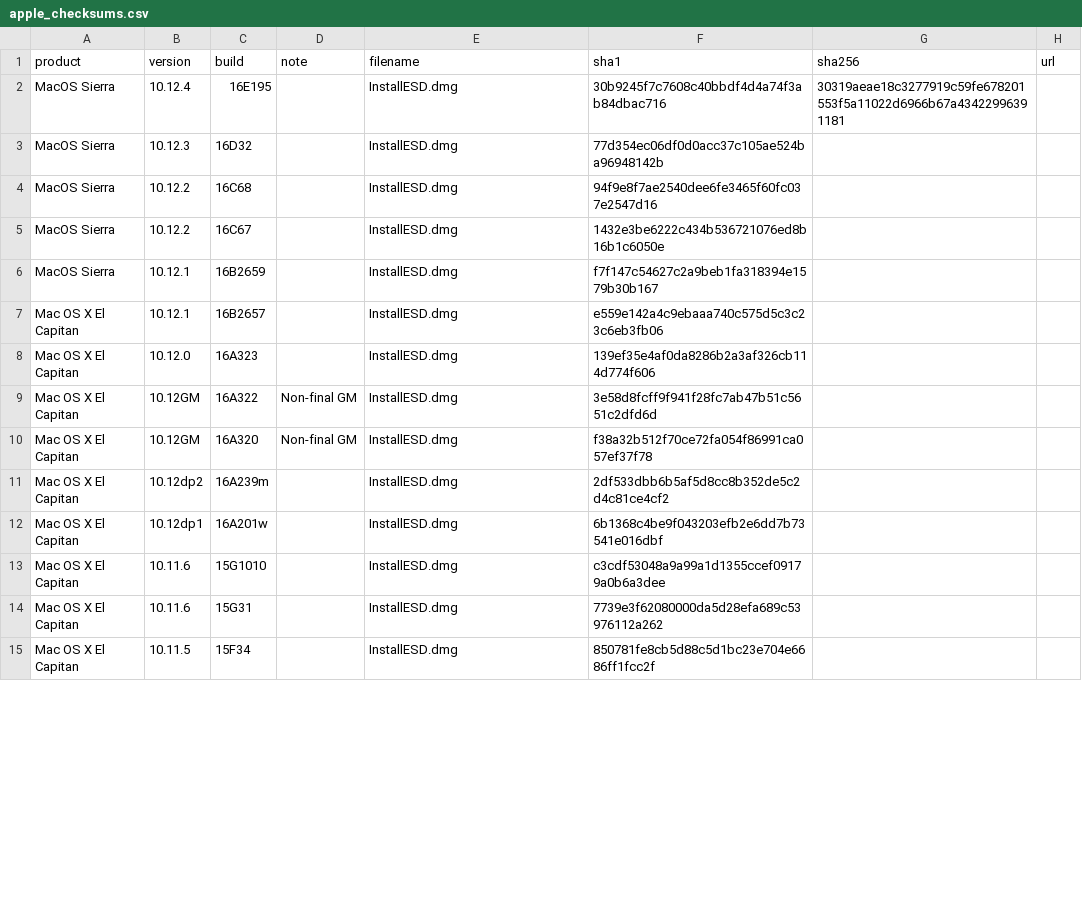
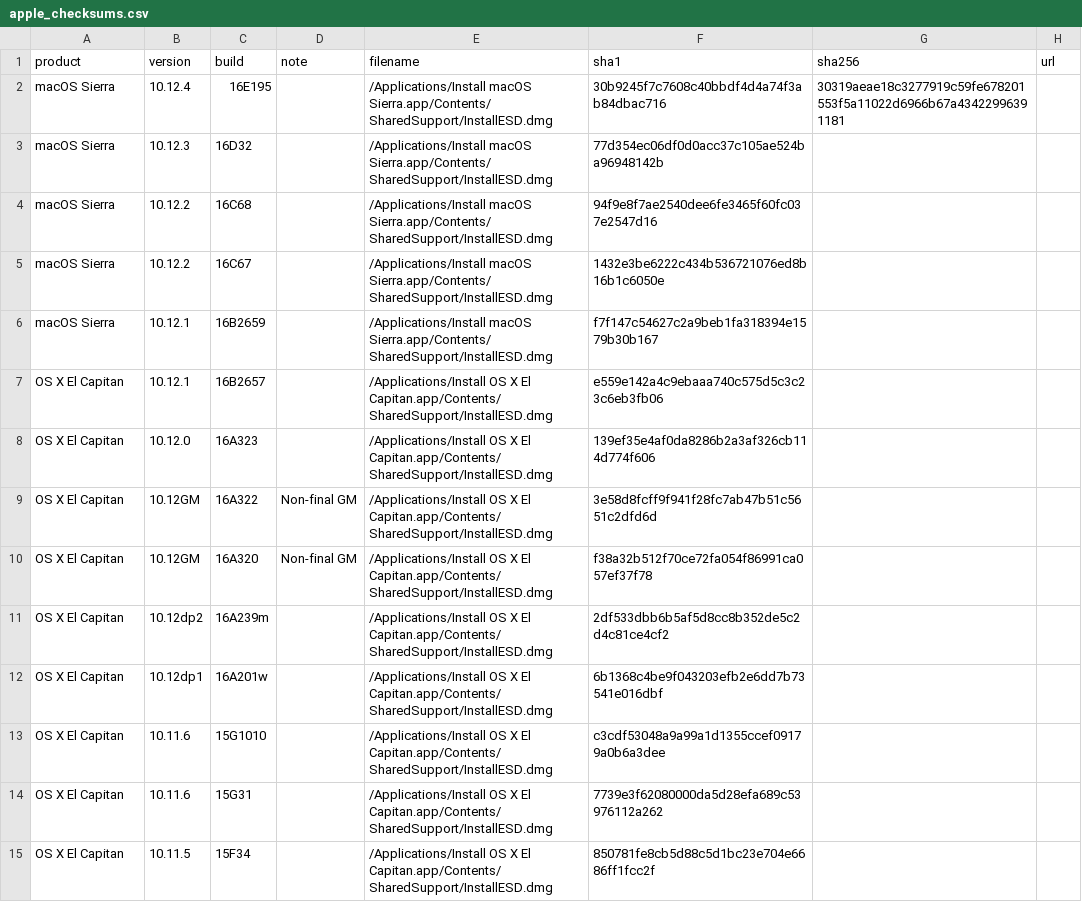
Before and after one commit to notpeter/apple-installer-checksums, a CSV file: apple_checksums.csv, drawn as a sheet; only a part is shown; the diff covers the shown part only.

Commit message:
Regen csv.

```diff
--- a/apple_checksums.csv
+++ b/apple_checksums.csv
@@ -1,15 +1,15 @@
 product,version,build,note,filename,sha1,sha256,url
-MacOS Sierra,10.12.4,16E195,,InstallESD.dmg,30b9245f7c7608c40bbdf4d4a74f3ab84dbac716,30319aeae18c3277919c59fe678201553f5a11022d6966b67a43422996391181,
-MacOS Sierra,10.12.3,16D32,,InstallESD.dmg,77d354ec06df0d0acc37c105ae524ba96948142b,,
-MacOS Sierra,10.12.2,16C68,,InstallESD.dmg,94f9e8f7ae2540dee6fe3465f60fc037e2547d16,,
-MacOS Sierra,10.12.2,16C67,,InstallESD.dmg,1432e3be6222c434b536721076ed8b16b1c6050e,,
-MacOS Sierra,10.12.1,16B2659,,InstallESD.dmg,f7f147c54627c2a9beb1fa318394e1579b30b167,,
-Mac OS X El Capitan,10.12.1,16B2657,,InstallESD.dmg,e559e142a4c9ebaaa740c575d5c3c23c6eb3fb06,,
-Mac OS X El Capitan,10.12.0,16A323,,InstallESD.dmg,139ef35e4af0da8286b2a3af326cb114d774f606,,
-Mac OS X El Capitan,10.12GM,16A322,Non-final GM,InstallESD.dmg,3e58d8fcff9f941f28fc7ab47b51c5651c2dfd6d,,
-Mac OS X El Capitan,10.12GM,16A320,Non-final GM,InstallESD.dmg,f38a32b512f70ce72fa054f86991ca057ef37f78,,
-Mac OS X El Capitan,10.12dp2,16A239m,,InstallESD.dmg,2df533dbb6b5af5d8cc8b352de5c2d4c81ce4cf2,,
-Mac OS X El Capitan,10.12dp1,16A201w,,InstallESD.dmg,6b1368c4be9f043203efb2e6dd7b73541e016dbf,,
-Mac OS X El Capitan,10.11.6,15G1010,,InstallESD.dmg,c3cdf53048a9a99a1d1355ccef09179a0b6a3dee,,
-Mac OS X El Capitan,10.11.6,15G31,,InstallESD.dmg,7739e3f62080000da5d28efa689c53976112a262,,
-Mac OS X El Capitan,10.11.5,15F34,,InstallESD.dmg,850781fe8cb5d88c5d1bc23e704e6686ff1fcc2f,,
+macOS Sierra,10.12.4,16E195,,/Applications/Install macOS Sierra.app/Contents/SharedSupport/InstallESD.dmg,30b9245f7c7608c40bbdf4d4a74f3ab84dbac716,30319aeae18c3277919c59fe678201553f5a11022d6966b67a43422996391181,
+macOS Sierra,10.12.3,16D32,,/Applications/Install macOS Sierra.app/Contents/SharedSupport/InstallESD.dmg,77d354ec06df0d0acc37c105ae524ba96948142b,,
+macOS Sierra,10.12.2,16C68,,/Applications/Install macOS Sierra.app/Contents/SharedSupport/InstallESD.dmg,94f9e8f7ae2540dee6fe3465f60fc037e2547d16,,
+macOS Sierra,10.12.2,16C67,,/Applications/Install macOS Sierra.app/Contents/SharedSupport/InstallESD.dmg,1432e3be6222c434b536721076ed8b16b1c6050e,,
+macOS Sierra,10.12.1,16B2659,,/Applications/Install macOS Sierra.app/Contents/SharedSupport/InstallESD.dmg,f7f147c54627c2a9beb1fa318394e1579b30b167,,
+OS X El Capitan,10.12.1,16B2657,,/Applications/Install OS X El Capitan.app/Contents/SharedSupport/InstallESD.dmg,e559e142a4c9ebaaa740c575d5c3c23c6eb3fb06,,
+OS X El Capitan,10.12.0,16A323,,/Applications/Install OS X El Capitan.app/Contents/SharedSupport/InstallESD.dmg,139ef35e4af0da8286b2a3af326cb114d774f606,,
+OS X El Capitan,10.12GM,16A322,Non-final GM,/Applications/Install OS X El Capitan.app/Contents/SharedSupport/InstallESD.dmg,3e58d8fcff9f941f28fc7ab47b51c5651c2dfd6d,,
+OS X El Capitan,10.12GM,16A320,Non-final GM,/Applications/Install OS X El Capitan.app/Contents/SharedSupport/InstallESD.dmg,f38a32b512f70ce72fa054f86991ca057ef37f78,,
+OS X El Capitan,10.12dp2,16A239m,,/Applications/Install OS X El Capitan.app/Contents/SharedSupport/InstallESD.dmg,2df533dbb6b5af5d8cc8b352de5c2d4c81ce4cf2,,
+OS X El Capitan,10.12dp1,16A201w,,/Applications/Install OS X El Capitan.app/Contents/SharedSupport/InstallESD.dmg,6b1368c4be9f043203efb2e6dd7b73541e016dbf,,
+OS X El Capitan,10.11.6,15G1010,,/Applications/Install OS X El Capitan.app/Contents/SharedSupport/InstallESD.dmg,c3cdf53048a9a99a1d1355ccef09179a0b6a3dee,,
+OS X El Capitan,10.11.6,15G31,,/Applications/Install OS X El Capitan.app/Contents/SharedSupport/InstallESD.dmg,7739e3f62080000da5d28efa689c53976112a262,,
+OS X El Capitan,10.11.5,15F34,,/Applications/Install OS X El Capitan.app/Contents/SharedSupport/InstallESD.dmg,850781fe8cb5d88c5d1bc23e704e6686ff1fcc2f,,
```
Also changed, not shown: 46 edited cells elsewhere in this file.
